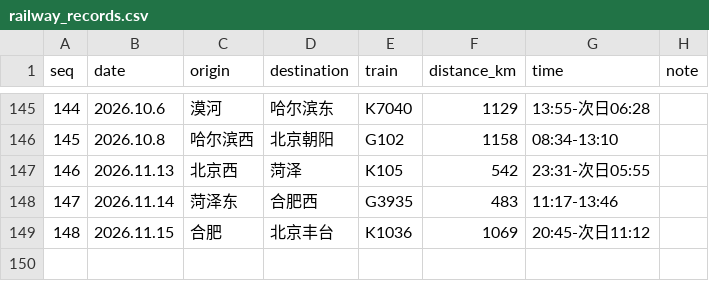
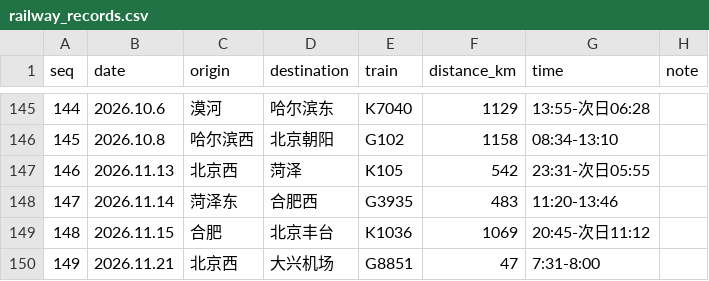
Before and after one commit to gmh1627/Map, a CSV file: 制图工具/scripts/travel_history/railway_records.csv, drawn as a sheet; only a part is shown, gaps mark what is left out.

```diff
--- a/制图工具/scripts/travel_history/railway_records.csv
+++ b/制图工具/scripts/travel_history/railway_records.csv
@@ -147,3 +147,4 @@ seq|date|origin|destination|train|distance_km|time|note
 146|2026.11.13|北京西|菏泽|K105|542|23:31-次日05:55|
-147|2026.11.14|菏泽东|合肥西|G3935|483|11:17-13:46|
+147|2026.11.14|菏泽东|合肥西|G3935|483|11:20-13:46|
 148|2026.11.15|合肥|北京丰台|K1036|1069|20:45-次日11:12|
+149|2026.11.21|北京西|大兴机场|G8851|47|7:31-8:00|
```
Also changed, not shown: 27 other files.
